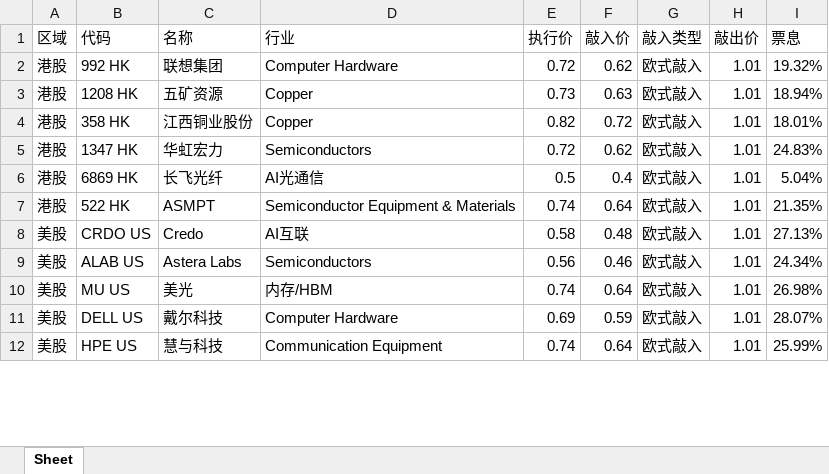
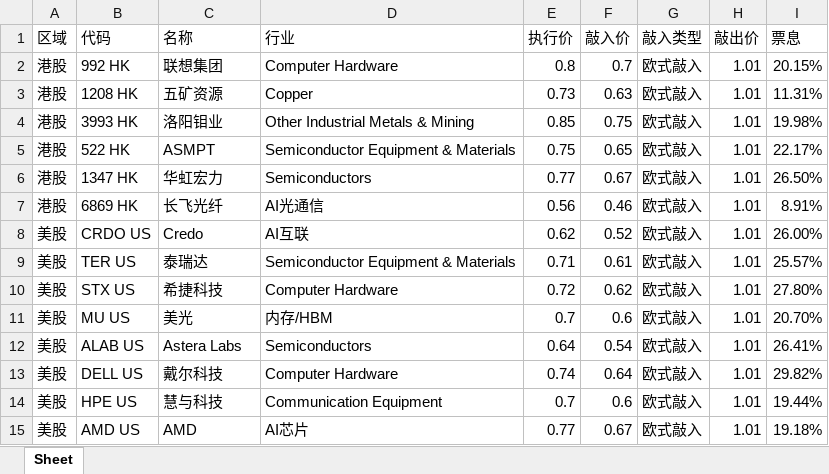
Before and after one commit to structuredproducts-blip/structuredproducts-blip.github.io, an Excel workbook: 高波精选组.xlsx, sheet Sheet, drawn as a sheet; only a part is shown; values as stored, in another font and other column widths than the file's, no borders; removed rows and columns are numbered as before the commit, all else as after; the diff covers the shown part only; the diff names each change by its address in the sheet, - before the commit and + after, or states it on an @@ line.

```diff
--- a/高波精选组.xlsx (sheet Sheet)
+++ b/高波精选组.xlsx (sheet Sheet)
-E2 (执行价): 0.72
+E2 (执行价): 0.8
-F2 (敲入价): 0.62
+F2 (敲入价): 0.7
-I2 (票息): 19.32%
+I2 (票息): 20.15%
-I3 (票息): 18.94%
+I3 (票息): 11.31%
-row 4: 港股 | 358 HK | 江西铜业股份 | Copper | 0.82 | 0.72 | 欧式敲入 | 1.01 | 18.01%
+row 4: 港股 | 3993 HK | 洛阳钼业 | Other Industrial Metals & Mining | 0.85 | 0.75 | 欧式敲入 | 1.01 | 19.98%
+row 5: 港股 | 522 HK | ASMPT | Semiconductor Equipment & Materials | 0.75 | 0.65 | 欧式敲入 | 1.01 | 22.17%
-E6 (执行价): 0.72
+E6 (执行价): 0.77
-F6 (敲入价): 0.62
+F6 (敲入价): 0.67
-I6 (票息): 24.83%
+I6 (票息): 26.50%
-E7 (执行价): 0.5
+E7 (执行价): 0.56
-F7 (敲入价): 0.4
+F7 (敲入价): 0.46
-I7 (票息): 5.04%
+I7 (票息): 8.91%
-row 7: 港股 | 522 HK | ASMPT | Semiconductor Equipment & Materials | 0.74 | 0.64 | 欧式敲入 | 1.01 | 21.35%
-E8 (执行价): 0.58
+E8 (执行价): 0.62
-F8 (敲入价): 0.48
+F8 (敲入价): 0.52
-I8 (票息): 27.13%
+I8 (票息): 26.00%
-row 9: 美股 | ALAB US | Astera Labs | Semiconductors | 0.56 | 0.46 | 欧式敲入 | 1.01 | 24.34%
+row 9: 美股 | TER US | 泰瑞达 | Semiconductor Equipment & Materials | 0.71 | 0.61 | 欧式敲入 | 1.01 | 25.57%
+row 10: 美股 | STX US | 希捷科技 | Computer Hardware | 0.72 | 0.62 | 欧式敲入 | 1.01 | 27.80%
-E11 (执行价): 0.74
+E11 (执行价): 0.7
-F11 (敲入价): 0.64
+F11 (敲入价): 0.6
-I11 (票息): 26.98%
+I11 (票息): 20.70%
+row 12: 美股 | ALAB US | Astera Labs | Semiconductors | 0.64 | 0.54 | 欧式敲入 | 1.01 | 26.41%
-E13 (执行价): 0.69
+E13 (执行价): 0.74
-F13 (敲入价): 0.59
+F13 (敲入价): 0.64
-I13 (票息): 28.07%
+I13 (票息): 29.82%
-E14 (执行价): 0.74
+E14 (执行价): 0.7
-F14 (敲入价): 0.64
+F14 (敲入价): 0.6
-I14 (票息): 25.99%
+I14 (票息): 19.44%
+row 15: 美股 | AMD US | AMD | AI芯片 | 0.77 | 0.67 | 欧式敲入 | 1.01 | 19.18%
```
Also changed, not shown: 3 added rows, 6 removed rows and 10 edited cells elsewhere in this sheet, 低波精选组.xlsx, 市场热度榜.xlsx, 2 other files.
